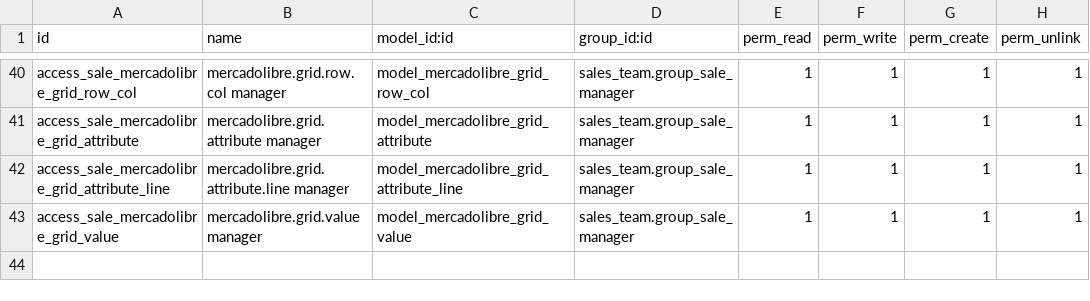
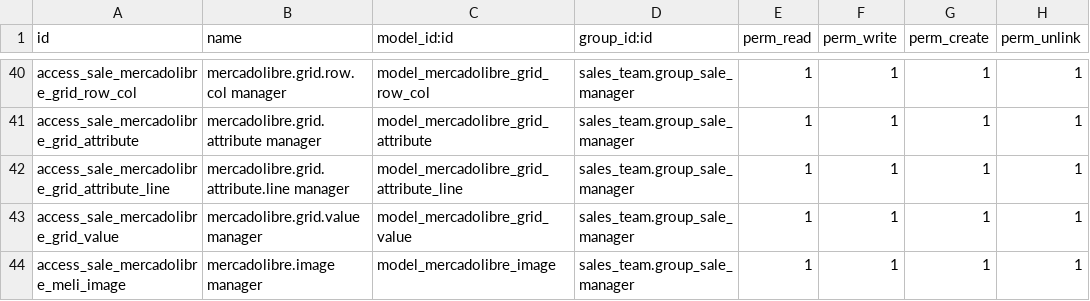
Before and after one commit to ctmil/meli_oerp, a CSV file: security/ir.model.access.csv, drawn as a sheet; only a part is shown, gaps mark what is left out.

```diff
--- a/security/ir.model.access.csv
+++ b/security/ir.model.access.csv
@@ -43 +43,2 @@ access_sale_mercadolibre_grid_attribute_line,mercadolibre.grid.attribute.line ma
 access_sale_mercadolibre_grid_value,mercadolibre.grid.value manager,model_mercadolibre_grid_value,sales_team.group_sale_manager,1,1,1,1
+access_sale_mercadolibre_meli_image,mercadolibre.image manager,model_mercadolibre_image,sales_team.group_sale_manager,1,1,1,1
```
Also changed, not shown: 6 other files.
